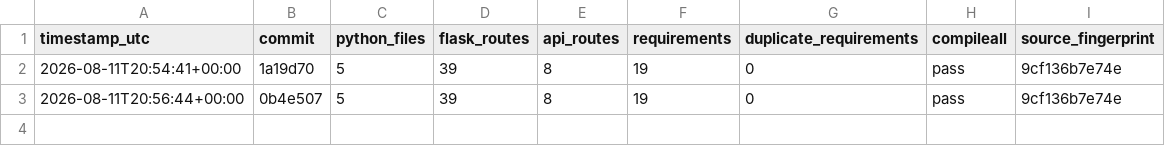
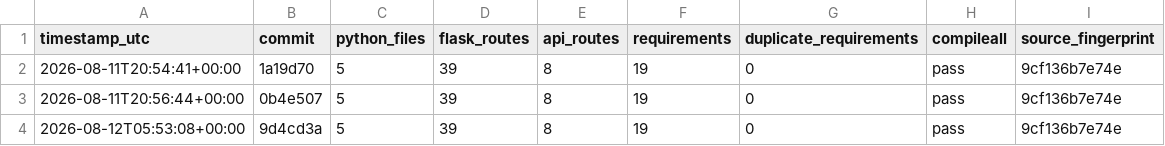
Before and after one commit to Adityism/CAI, a CSV file: reports/project-health-history.csv, drawn as a sheet; the diff names each change by its address in the sheet, - before the commit and + after, or states it on an @@ line.

Commit message:
chore(health): record daily CAI project health

```diff
--- a/reports/project-health-history.csv
+++ b/reports/project-health-history.csv
+row 4: 2026-08-12T05:53:08+00:00 | 9d4cd3a | 5 | 39 | 8 | 19 | 0 | pass | 9cf136b7e74e
```
Also changed, not shown: 1 other file.
